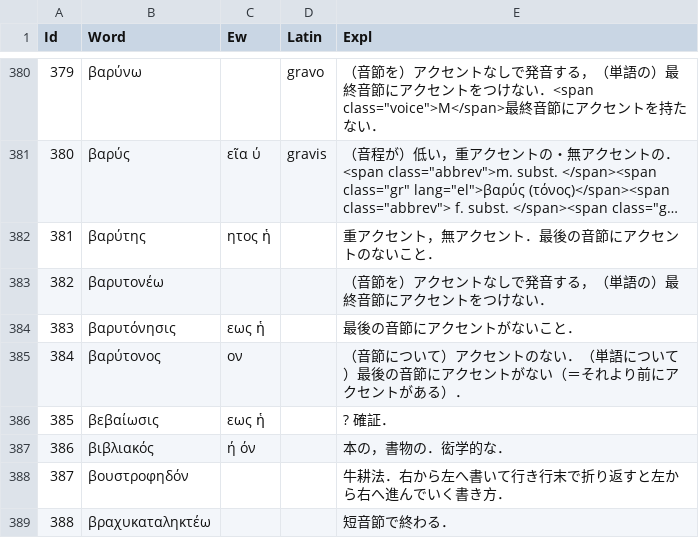
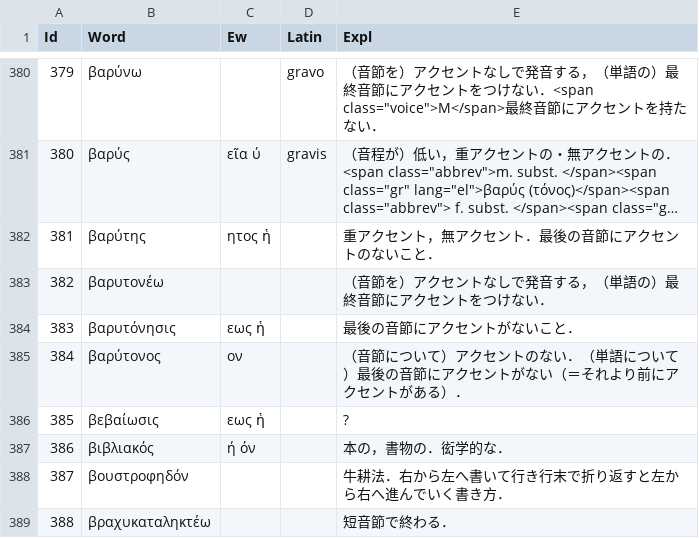
Before and after one commit to ncrt035/lexiconGrammaticum, a CSV file: wordList.csv, drawn as a sheet; only a part is shown, gaps mark what is left out; long unchanged cells end in …; the diff covers the shown part only.

```diff
--- a/wordList.csv
+++ b/wordList.csv
@@ -385,3 +385,3 @@ Id,Word,Ew,Latin,Expl
 384,βαρύτονος,ον,,（音節について）アクセントのない．（単語について）最後の音節にアクセントがない（＝それより前にアクセントがある）．
-385,βεβαίωσις,εως ἡ,,? 確証．
+385,βεβαίωσις,εως ἡ,,?
 386,βιβλιακός,ή όν,,本の，書物の．衒学的な．
```
Also changed, not shown: 12 edited cells elsewhere in this file.
